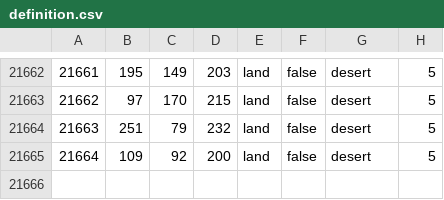
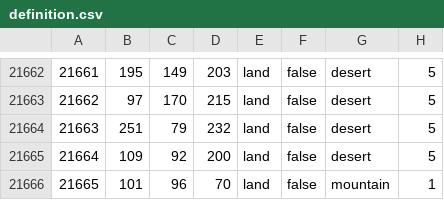
Before and after one commit to EdouardSaladier/Magna-Europa-Reloaded, a CSV file: map/definition.csv, drawn as a sheet; only a part is shown, gaps mark what is left out; the diff names each change by its address in the sheet, - before the commit and + after, or states it on an @@ line.

```diff
--- a/map/definition.csv
+++ b/map/definition.csv
+row 21666: 21665 | 101 | 96 | 70 | land | false | mountain | 1
```
Also changed, not shown: 9 other files.
